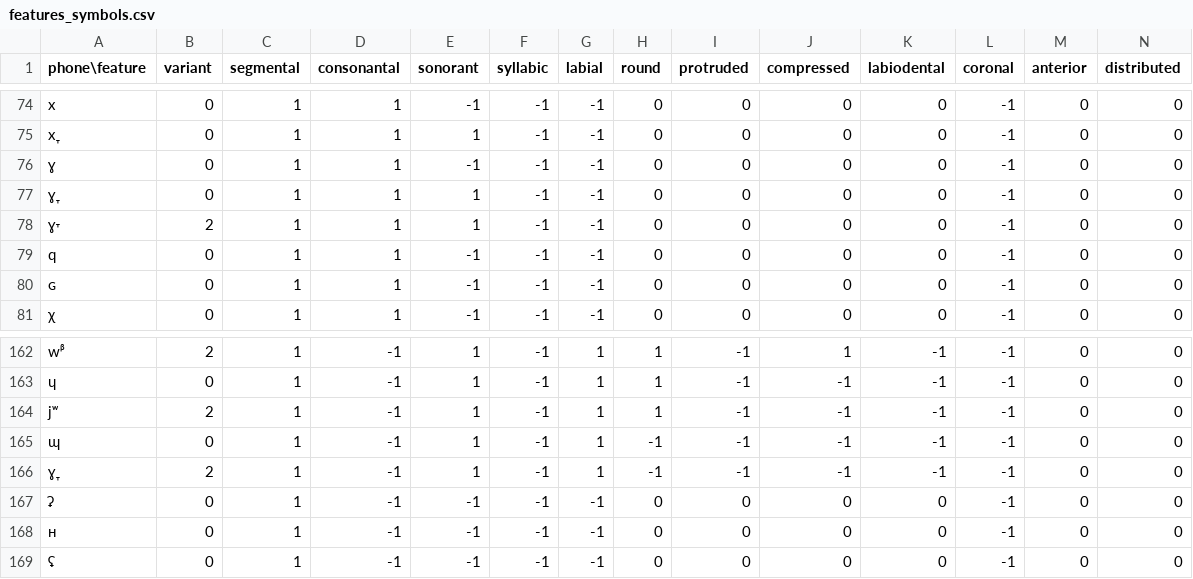
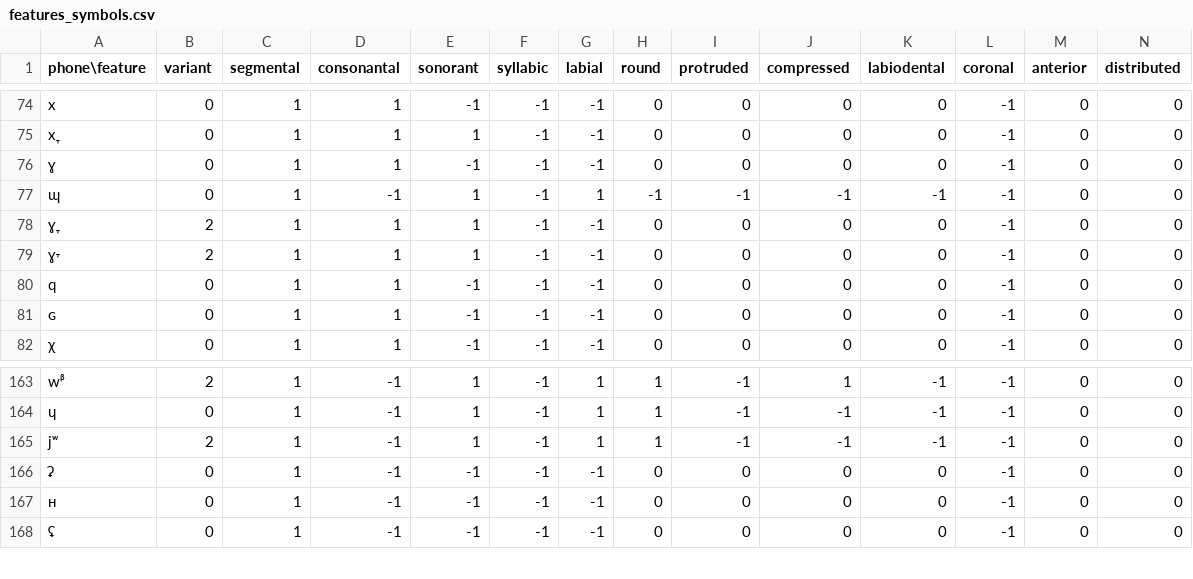
Before and after one commit to chrislit/abydos, a CSV file: data/features/features_symbols.csv, drawn as a sheet; only a part is shown, gaps mark what is left out; removed rows and columns are numbered as before the commit, all else as after; rows hold the shown columns only; the diff names each change by its address in the sheet, - before the commit and + after, or states it on an @@ line.

Commit message:
corrected duplicated symbol

```diff
--- a/data/features/features_symbols.csv
+++ b/data/features/features_symbols.csv
+row 77: ɰ | 0 | 1 | -1 | 1 | -1 | 1 | -1 | -1 | -1 | -1 | -1 | 0 | 0
-B78 (variant): 0
+B78 (variant): 2
-row 165: ɰ | 0 | 1 | -1 | 1 | -1 | 1 | -1 | -1 | -1 | -1 | -1 | 0 | 0
-row 166: ɣ̞ | 2 | 1 | -1 | 1 | -1 | 1 | -1 | -1 | -1 | -1 | -1 | 0 | 0
```
